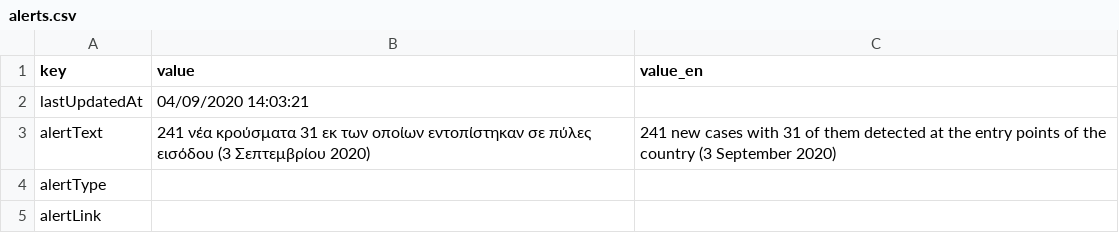
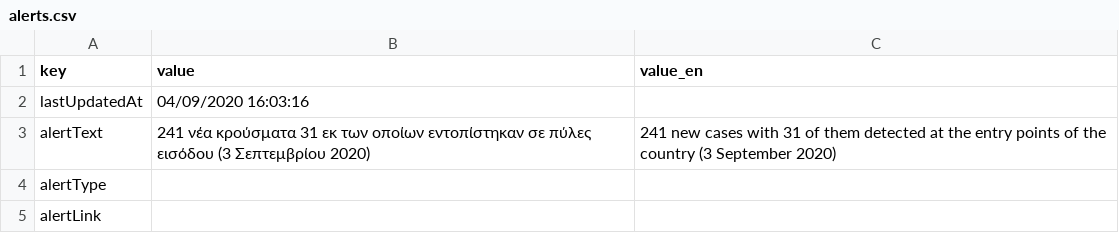
Before and after one commit to iMEdD-Lab/open-data, a CSV file: COVID-19/alerts.csv, drawn as a sheet.

```diff
--- a/COVID-19/alerts.csv
+++ b/COVID-19/alerts.csv
@@ -1,3 +1,3 @@
 key,value,value_en
-lastUpdatedAt,04/09/2020 14:03:21,
+lastUpdatedAt,04/09/2020 16:03:16,
 alertText,241 νέα κρούσματα 31 εκ των οποίων εντοπίστηκαν σε πύλες εισόδου (3 Σεπτεμβρίου 2020),241 new cases with 31 of them detected at the entry points of the country (3 September 2020)
```
Also changed, not shown: COVID-19/wom_data.csv, 12 other files.
